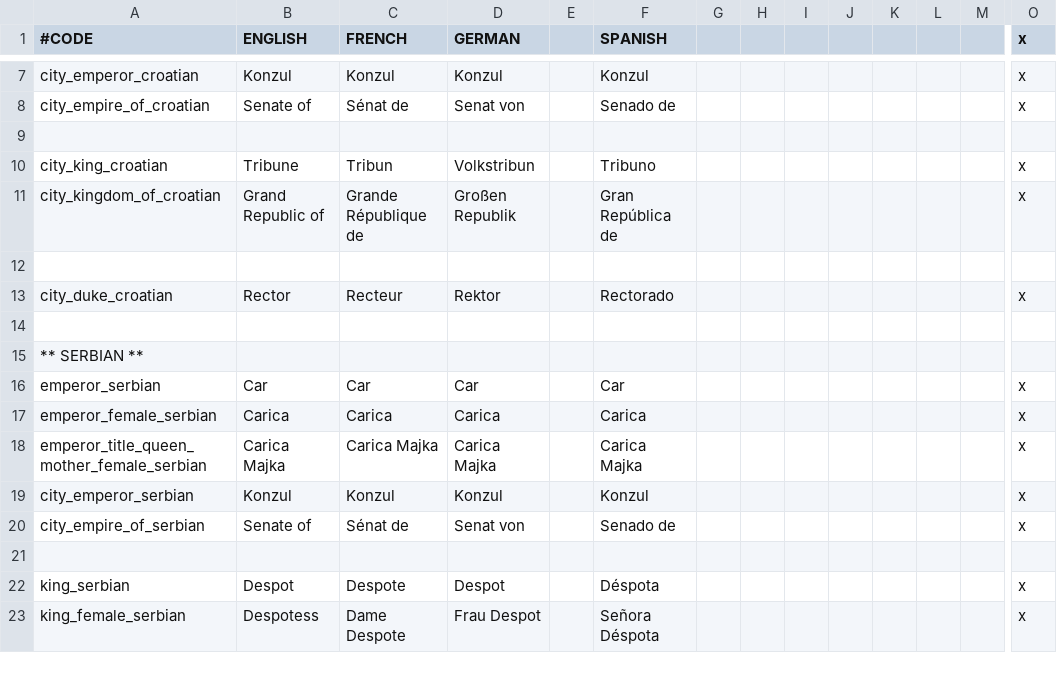
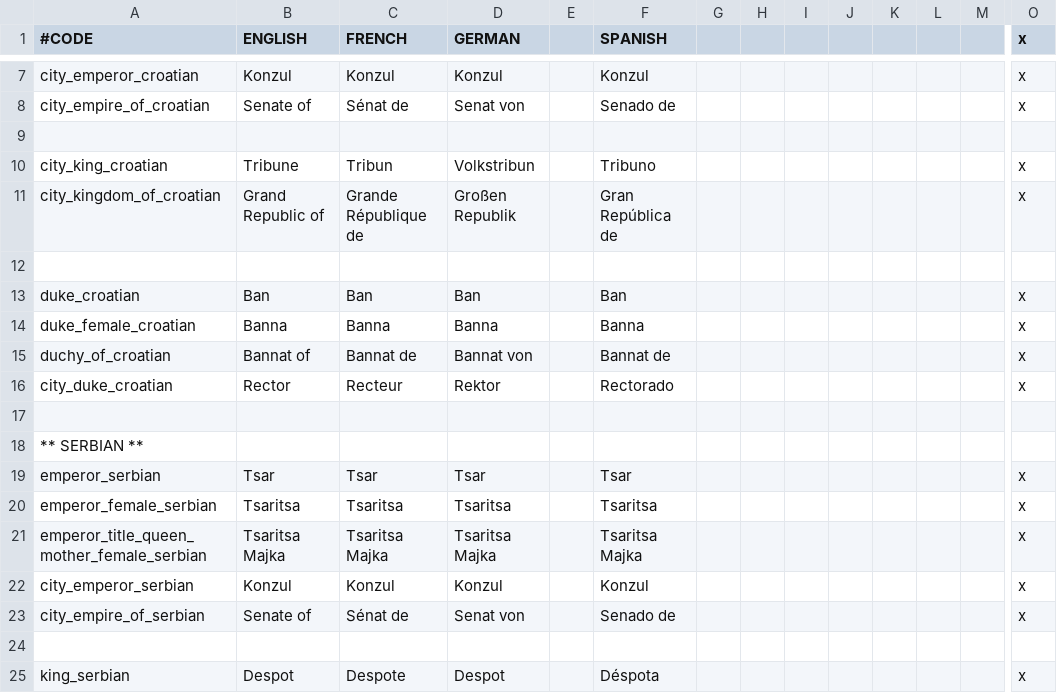
Before and after one commit to lukacmi1/HKC, a CSV file: HKC/localisation/Titles - South Slavic.csv, drawn as a sheet; only a part is shown, gaps mark what is left out; the shorter side is filled out with more unchanged rows; addresses are those after the commit; rows hold the shown columns only; the diff covers the shown part only; the diff names each change by its address in the sheet, - before the commit and + after, or states it on an @@ line.

Commit message:
Updated South Slavic titles 	- Croatian dukes are now called Bans and rule over a Bannat 	- Bulgarian and Serbian emperors now called Tsars 	- Bulgarian Prince Mayors now called Chancellors 	- Vlach cultural titles removed

```diff
--- a/HKC/localisation/Titles - South Slavic.csv
+++ b/HKC/localisation/Titles - South Slavic.csv
+row 13: duke_croatian | Ban | Ban | Ban |  | Ban |  |  |  |  |  |  |  | x
+row 14: duke_female_croatian | Banna | Banna | Banna |  | Banna |  |  |  |  |  |  |  | x
+row 15: duchy_of_croatian | Bannat of | Bannat de | Bannat von |  | Bannat de |  |  |  |  |  |  |  | x
-B19 (ENGLISH): Car
+B19 (ENGLISH): Tsar
-C19 (FRENCH): Car
+C19 (FRENCH): Tsar
-D19 (GERMAN): Car
+D19 (GERMAN): Tsar
-F19 (SPANISH): Car
+F19 (SPANISH): Tsar
-B20 (ENGLISH): Carica
+B20 (ENGLISH): Tsaritsa
-C20 (FRENCH): Carica
+C20 (FRENCH): Tsaritsa
-D20 (GERMAN): Carica
+D20 (GERMAN): Tsaritsa
-F20 (SPANISH): Carica
+F20 (SPANISH): Tsaritsa
-B21 (ENGLISH): Carica Majka
+B21 (ENGLISH): Tsaritsa Majka
-C21 (FRENCH): Carica Majka
+C21 (FRENCH): Tsaritsa Majka
-D21 (GERMAN): Carica Majka
+D21 (GERMAN): Tsaritsa Majka
-F21 (SPANISH): Carica Majka
+F21 (SPANISH): Tsaritsa Majka
```
Also changed, not shown: 27 removed rows and 26 edited cells elsewhere in this file.
